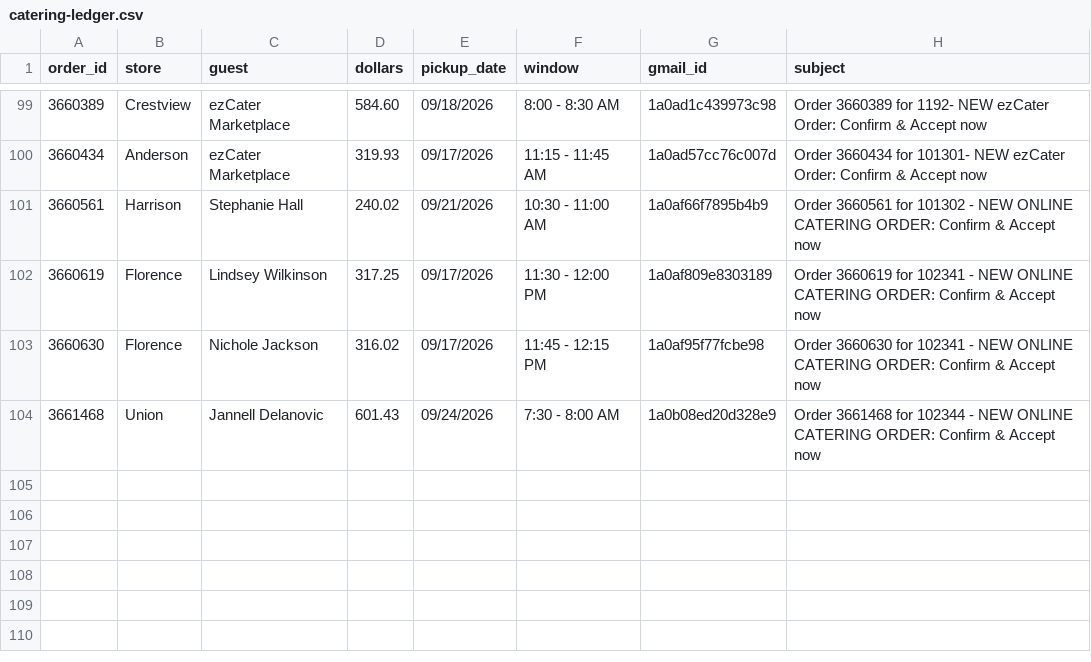
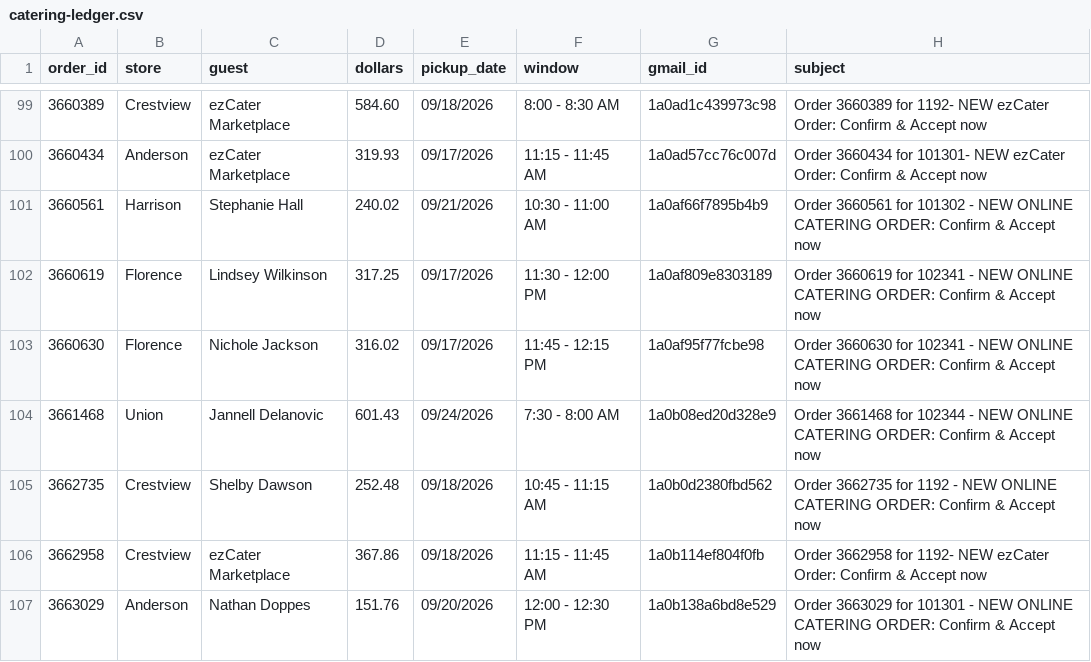
Before and after one commit to SCDashboard/DailyUploads, a CSV file: catering-ledger.csv, drawn as a sheet; only a part is shown, gaps mark what is left out.

Commit message:
7pm catering clock: append 3662735 3662958 3663029

```diff
--- a/catering-ledger.csv
+++ b/catering-ledger.csv
@@ -104 +104,4 @@ order_id,store,guest,dollars,pickup_date,window,gmail_id,subject
 3661468,Union,Jannell Delanovic,601.43,09/24/2026,7:30 - 8:00 AM,1a0b08ed20d328e9,Order 3661468 for 102344 - NEW ONLINE CATERING ORDER: Confirm & Accept now
+3662735,Crestview,Shelby Dawson,252.48,09/18/2026,10:45 - 11:15 AM,1a0b0d2380fbd562,Order 3662735 for 1192 - NEW ONLINE CATERING ORDER: Confirm & Accept now
+3662958,Crestview,ezCater Marketplace,367.86,09/18/2026,11:15 - 11:45 AM,1a0b114ef804f0fb,Order 3662958 for 1192- NEW ezCater Order: Confirm & Accept now
+3663029,Anderson,Nathan Doppes,151.76,09/20/2026,12:00 - 12:30 PM,1a0b138a6bd8e529,Order 3663029 for 101301 - NEW ONLINE CATERING ORDER: Confirm & Accept now
```
